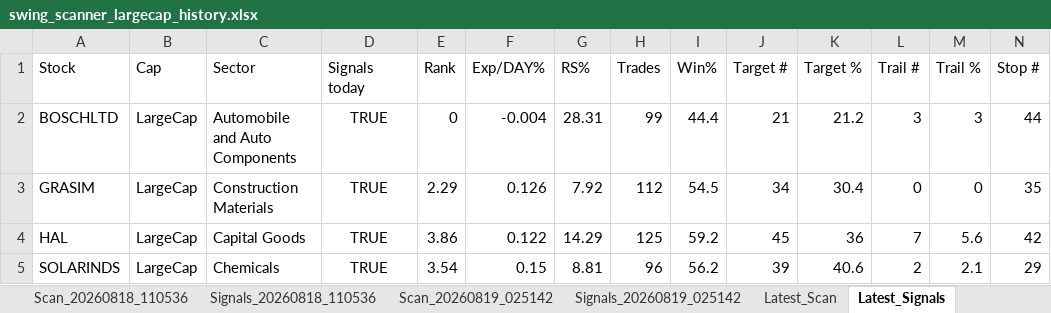
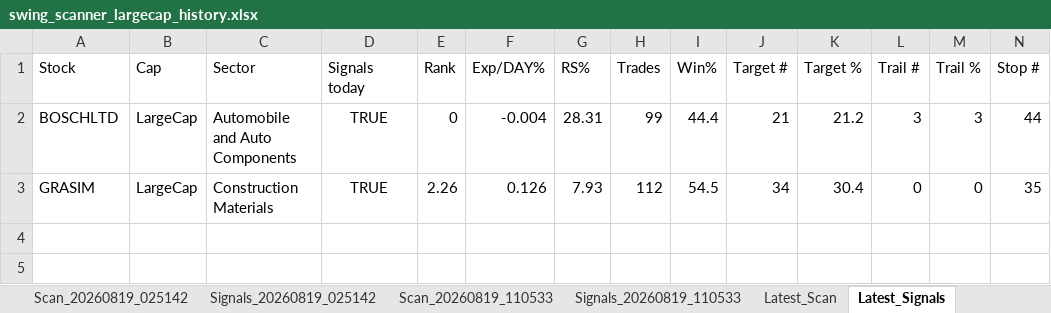
Before and after one commit to PavanSaiNekkala/Swing_Scanner_Latest, an Excel workbook: downloads/history/swing_scanner_largecap_history.xlsx, sheet Latest_Signals, drawn as a sheet; only a part is shown; values as stored, in another font and other column widths than the file's, no borders; rows hold the shown columns only; the diff names each change by its address in the sheet, - before the commit and + after, or states it on an @@ line.

```diff
--- a/downloads/history/swing_scanner_largecap_history.xlsx (sheet Latest_Signals)
+++ b/downloads/history/swing_scanner_largecap_history.xlsx (sheet Latest_Signals)
-E3 (Rank): 2.29
+E3 (Rank): 2.26
-G3 (RS%): 7.92
+G3 (RS%): 7.93
-row 4: HAL | LargeCap | Capital Goods | TRUE | 3.86 | 0.122 | 14.29 | 125 | 59.2 | 45 | 36 | 7 | 5.6 | 42
-row 5: SOLARINDS | LargeCap | Chemicals | TRUE | 3.54 | 0.15 | 8.81 | 96 | 56.2 | 39 | 40.6 | 2 | 2.1 | 29
```
Also changed, not shown: sheet Latest_Scan, other sheet tabs.
